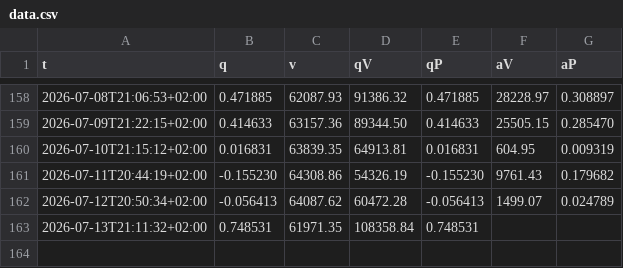
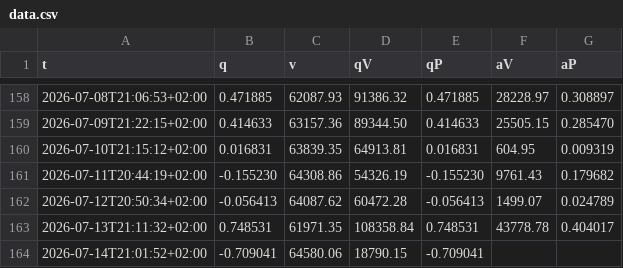
Before and after one commit to KonturOne/qBerry, a CSV file: data/data.csv, drawn as a sheet; only a part is shown, gaps mark what is left out.

```diff
--- a/data/data.csv
+++ b/data/data.csv
@@ -162,2 +162,3 @@ t,q,v,qV,qP,aV,aP
 2026-07-12T20:50:34+02:00,-0.056413,64087.62,60472.28,-0.056413,1499.07,0.024789
-2026-07-13T21:11:32+02:00,0.748531,61971.35,108358.84,0.748531,,
+2026-07-13T21:11:32+02:00,0.748531,61971.35,108358.84,0.748531,43778.78,0.404017
+2026-07-14T21:01:52+02:00,-0.709041,64580.06,18790.15,-0.709041,,
```
